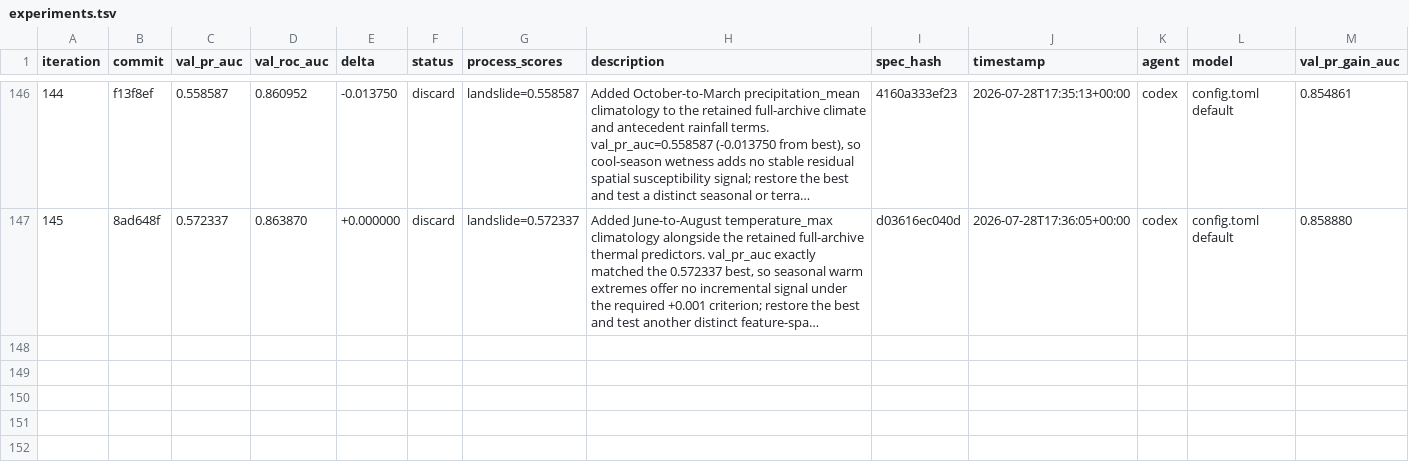
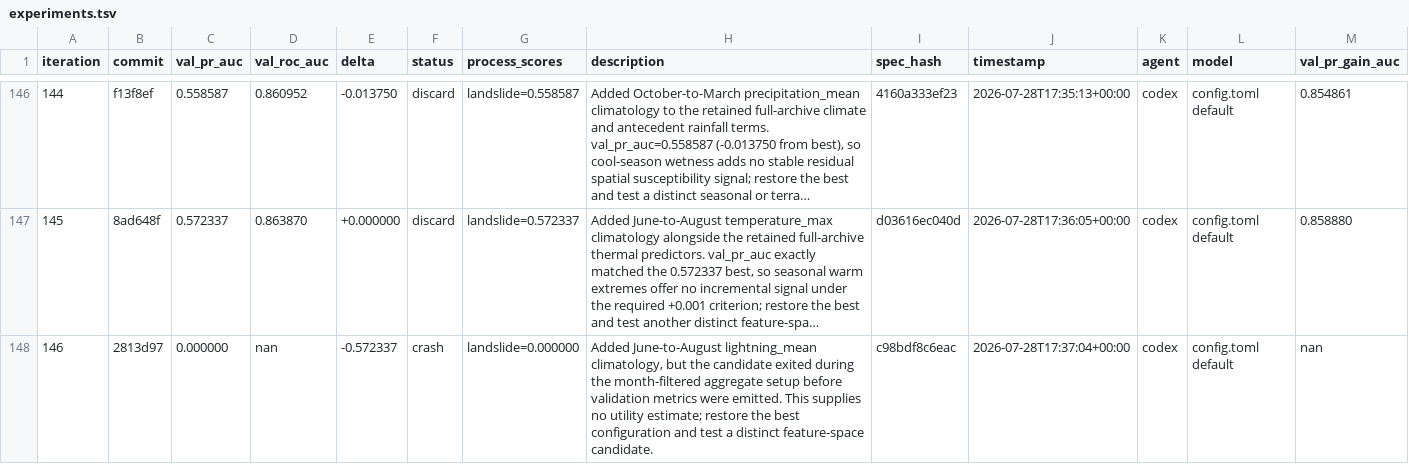
Before and after one commit to alexandredunant/autosearch_lab, a TSV file: artifacts/experiments/experiments.tsv, drawn as a sheet; only a part is shown, gaps mark what is left out; long unchanged cells end in …; the diff names each change by its address in the sheet, - before the commit and + after, or states it on an @@ line.

Commit message:
log experiment 146: val_pr_auc 0.0 (crash, summer lightning mean)

```diff
--- a/artifacts/experiments/experiments.tsv
+++ b/artifacts/experiments/experiments.tsv
+row 148: 146 | 2813d97 | 0.000000 | nan | -0.572337 | crash | landslide=0.000000 | Added June-to-August lightning_mean climatology, but the candidate exited during the month-filtered aggregate setup before validation metrics were emitted. This supplies no utility estimate; restore the best configuration and test a distinct feature-space candidate. | c98bdf8c6eac | 2026-07-28T17:37:04+00:00 | codex | config.toml default | nan
```
